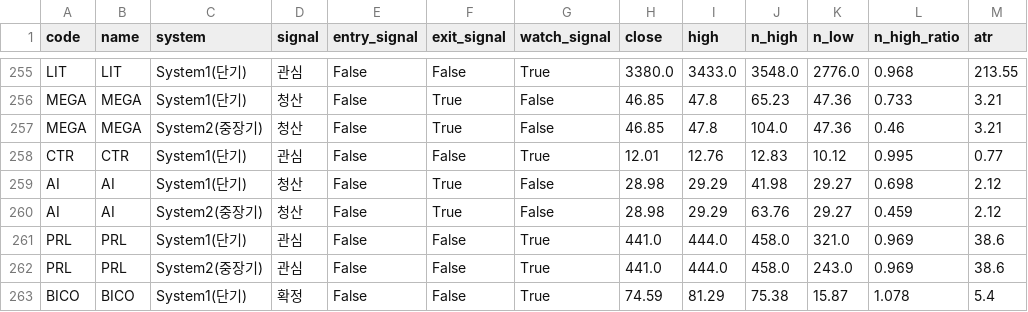
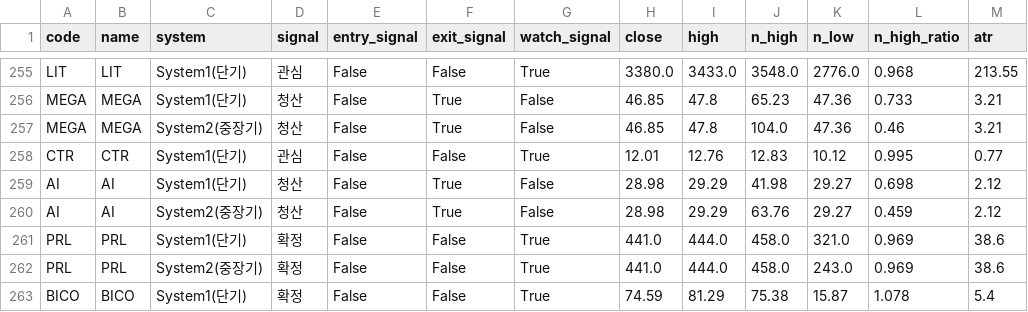
Before and after one commit to harmi6005/turtle-screener, a CSV file: data/turtle_bithumb_result.csv, drawn as a sheet; only a part is shown, gaps mark what is left out.

Commit message:
관심종목 재확인 결과 업데이트

```diff
--- a/data/turtle_bithumb_result.csv
+++ b/data/turtle_bithumb_result.csv
@@ -260,4 +260,4 @@ AI,AI,System1(단기),청산,False,True,False,28.98,29.29,41.98,29.27,0.698,2.12
 AI,AI,System2(중장기),청산,False,True,False,28.98,29.29,63.76,29.27,0.459,2.12
-PRL,PRL,System1(단기),관심,False,False,True,441.0,444.0,458.0,321.0,0.969,38.6
-PRL,PRL,System2(중장기),관심,False,False,True,441.0,444.0,458.0,243.0,0.969,38.6
+PRL,PRL,System1(단기),확정,False,False,True,441.0,444.0,458.0,321.0,0.969,38.6
+PRL,PRL,System2(중장기),확정,False,False,True,441.0,444.0,458.0,243.0,0.969,38.6
 BICO,BICO,System1(단기),확정,False,False,True,74.59,81.29,75.38,15.87,1.078,5.4
```
